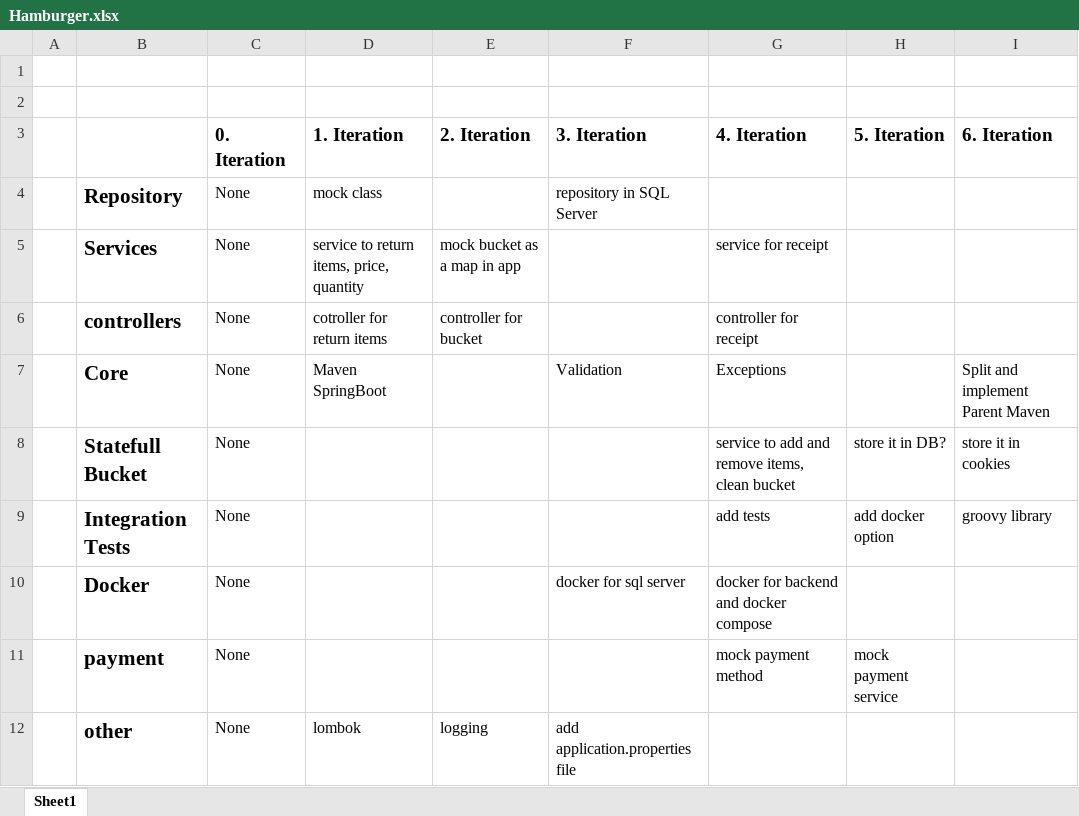
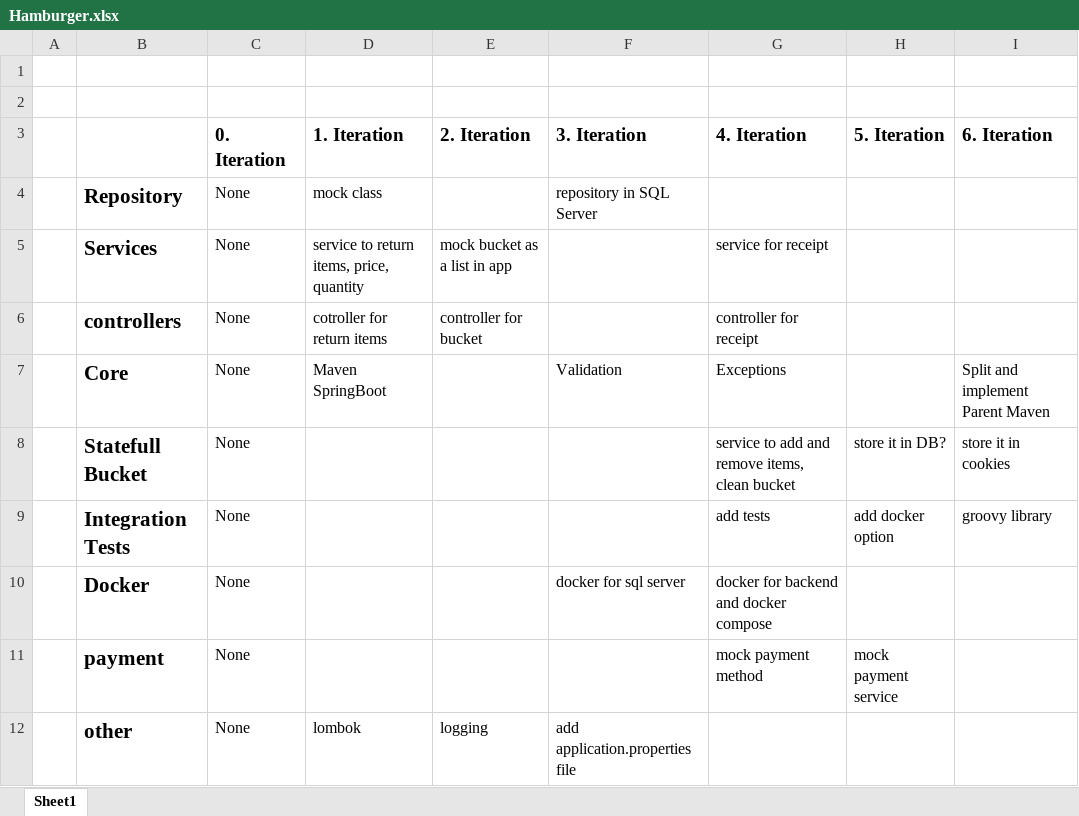
Before and after one commit to ja3ekja/checkout-component, an Excel workbook: Hamburger.xlsx, sheet Sheet1, drawn as a sheet; values as stored, in another font and other column widths than the file's, no borders; the diff names each change by its address in the sheet, - before the commit and + after, or states it on an @@ line.

Commit message:
unit tests for bucket functionality

```diff
--- a/Hamburger.xlsx (sheet Sheet1)
+++ b/Hamburger.xlsx (sheet Sheet1)
-E5 (2. Iteration): mock bucket as a map in app
+E5 (2. Iteration): mock bucket as a list in app
```
Also changed, not shown: 5 other files.
